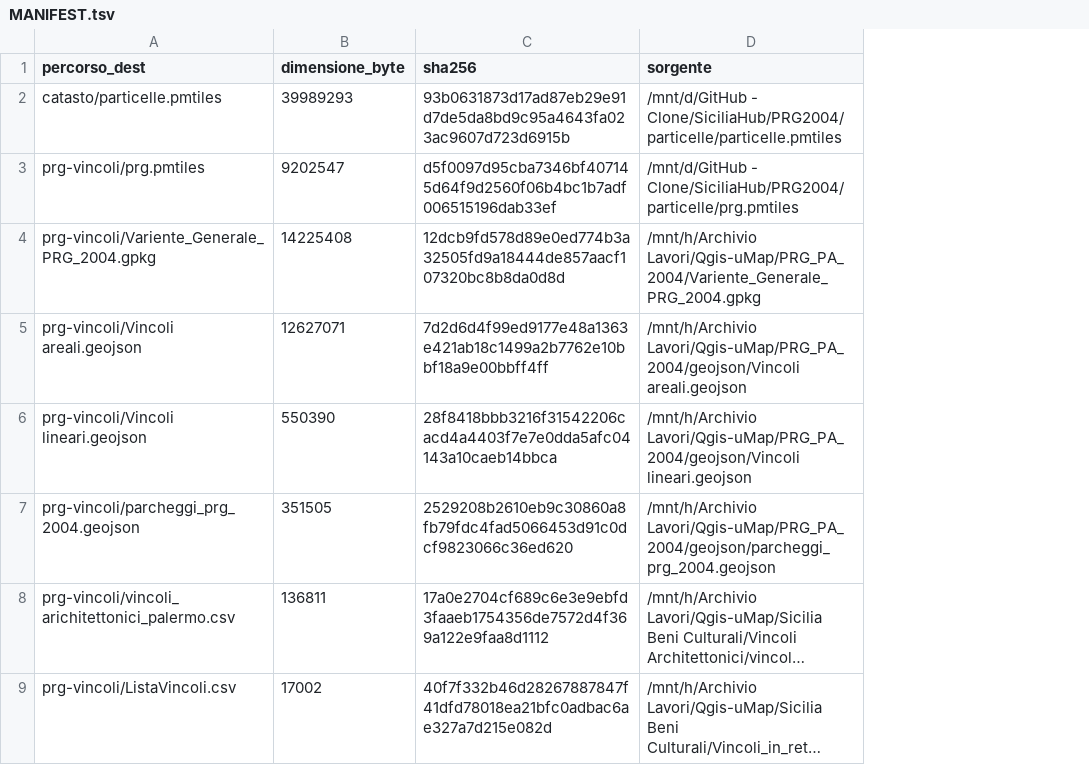
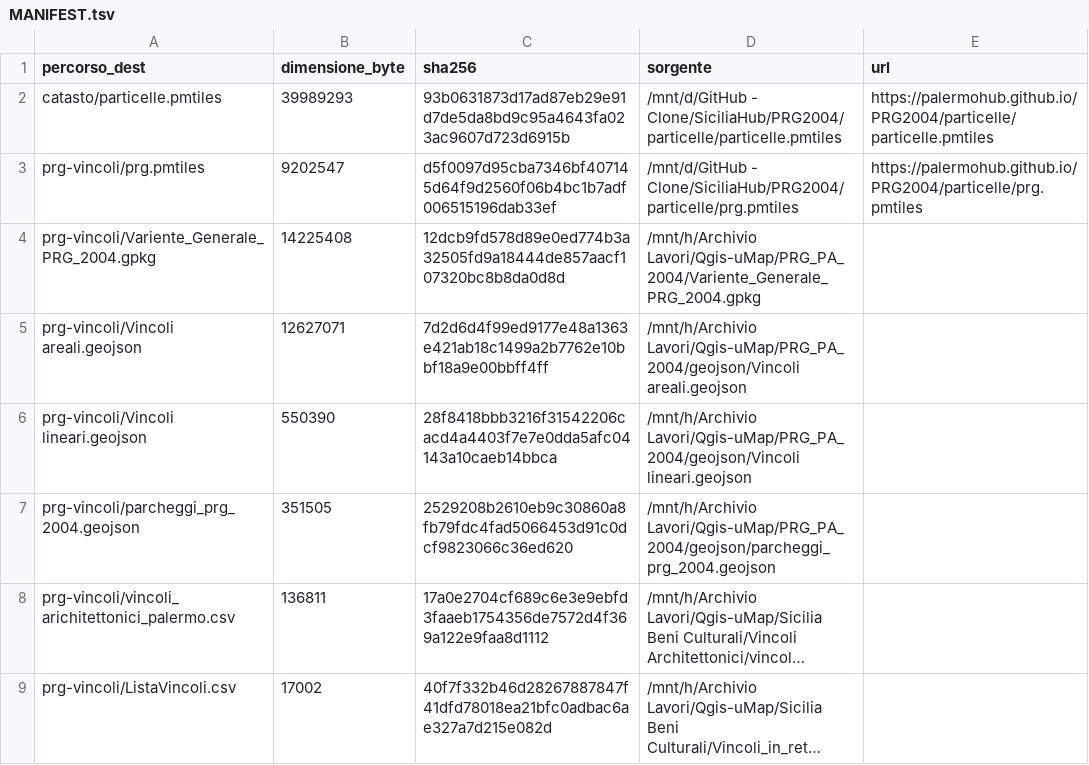
Before and after one commit to PalermoHub/DigitalTwin, a TSV file: dati/MANIFEST.tsv, drawn as a sheet; only a part is shown; long unchanged cells end in …; the diff names each change by its address in the sheet, - before the commit and + after, or states it on an @@ line.

```diff
--- a/dati/MANIFEST.tsv
+++ b/dati/MANIFEST.tsv
+column E (url), rows 2-3: https://palermohub.github.io/PRG2004/particelle/particelle.pmtiles | https://palermohub.github.io/PRG2004/particelle/prg.pmtiles
```
Also changed, not shown: 25 other files.
